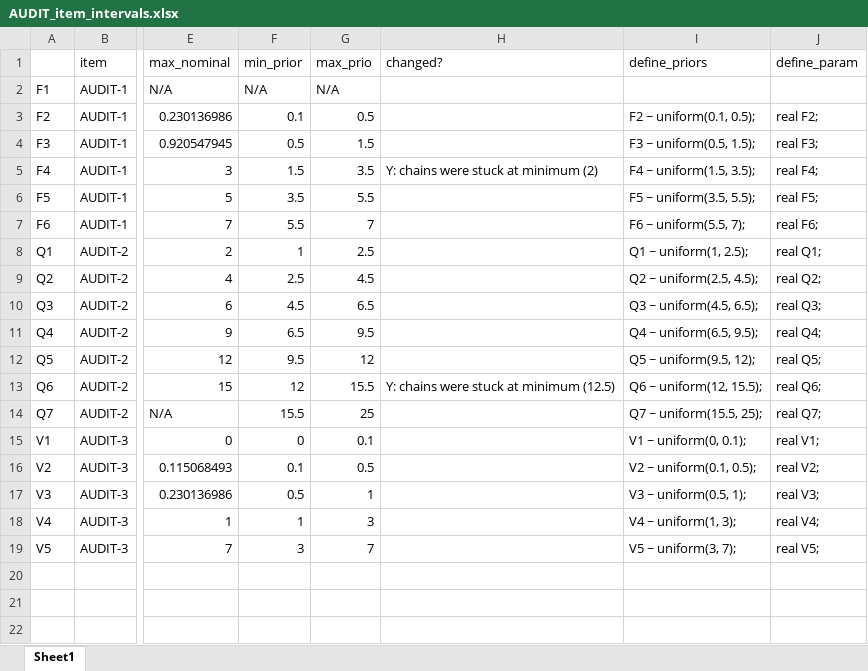
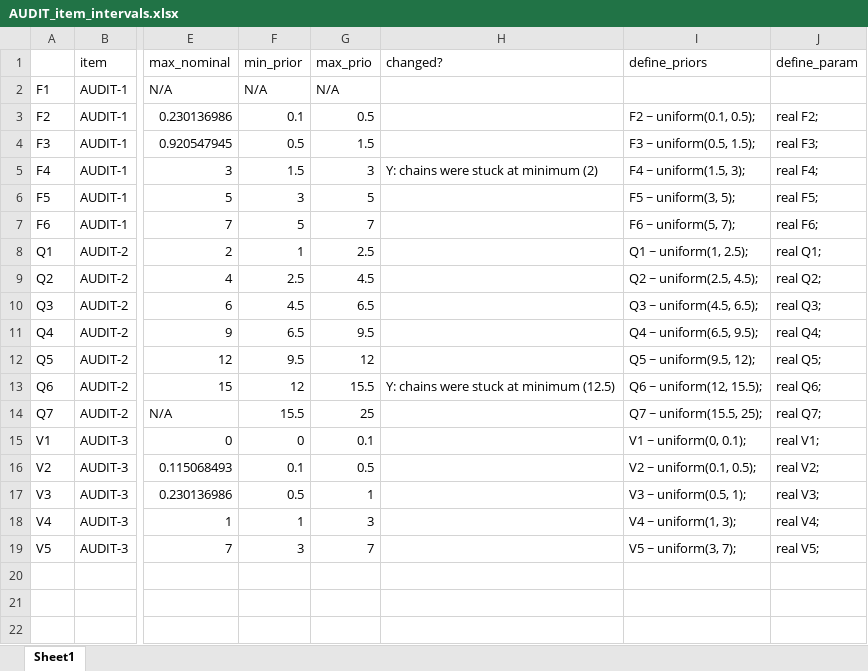
Before and after one commit to peterdutey/ewac-validation, an Excel workbook: 03_estimate_weights/AUDIT_item_intervals.xlsx, sheet Sheet1, drawn as a sheet; only a part is shown, gaps mark what is left out; values as stored, in another font and other column widths than the file's, no borders; the diff names each change by its address in the sheet, - before the commit and + after, or states it on an @@ line.

Commit message:
Second change of priors
Changing binge, F5 and F6 based on examination of chains.

```diff
--- a/03_estimate_weights/AUDIT_item_intervals.xlsx (sheet Sheet1)
+++ b/03_estimate_weights/AUDIT_item_intervals.xlsx (sheet Sheet1)
-G5 (max_prio): 3.5
+G5 (max_prio): 3
-I5 (define_priors): F4 ~ uniform(1.5, 3.5);
+I5 (define_priors): F4 ~ uniform(1.5, 3);
-F6 (min_prior): 3.5
+F6 (min_prior): 3
-G6 (max_prio): 5.5
+G6 (max_prio): 5
-I6 (define_priors): F5 ~ uniform(3.5, 5.5);
+I6 (define_priors): F5 ~ uniform(3, 5);
-F7 (min_prior): 5.5
+F7 (min_prior): 5
-I7 (define_priors): F6 ~ uniform(5.5, 7);
+I7 (define_priors): F6 ~ uniform(5, 7);
```
Also changed, not shown: 2 other files.
